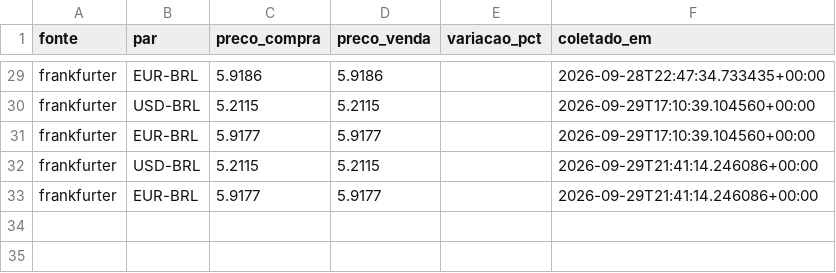
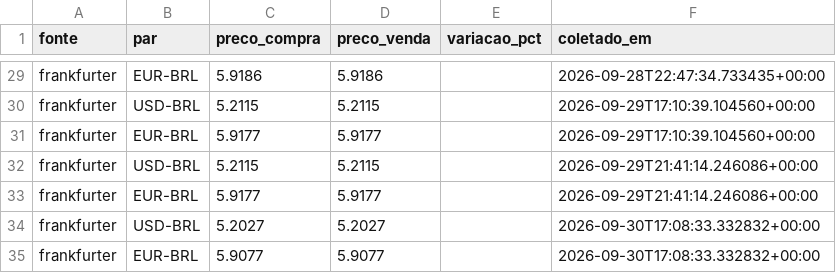
Before and after one commit to grupoabr19-jpg/steel-monitor, a CSV file: data/currency.csv, drawn as a sheet; only a part is shown, gaps mark what is left out; the diff names each change by its address in the sheet, - before the commit and + after, or states it on an @@ line.

Commit message:
Atualiza dados de mercado [automatizado]

```diff
--- a/data/currency.csv
+++ b/data/currency.csv
+row 34: frankfurter | USD-BRL | 5.2027 | 5.2027 |  | 2026-09-30T17:08:33.332832+00:00
+row 35: frankfurter | EUR-BRL | 5.9077 | 5.9077 |  | 2026-09-30T17:08:33.332832+00:00
```
